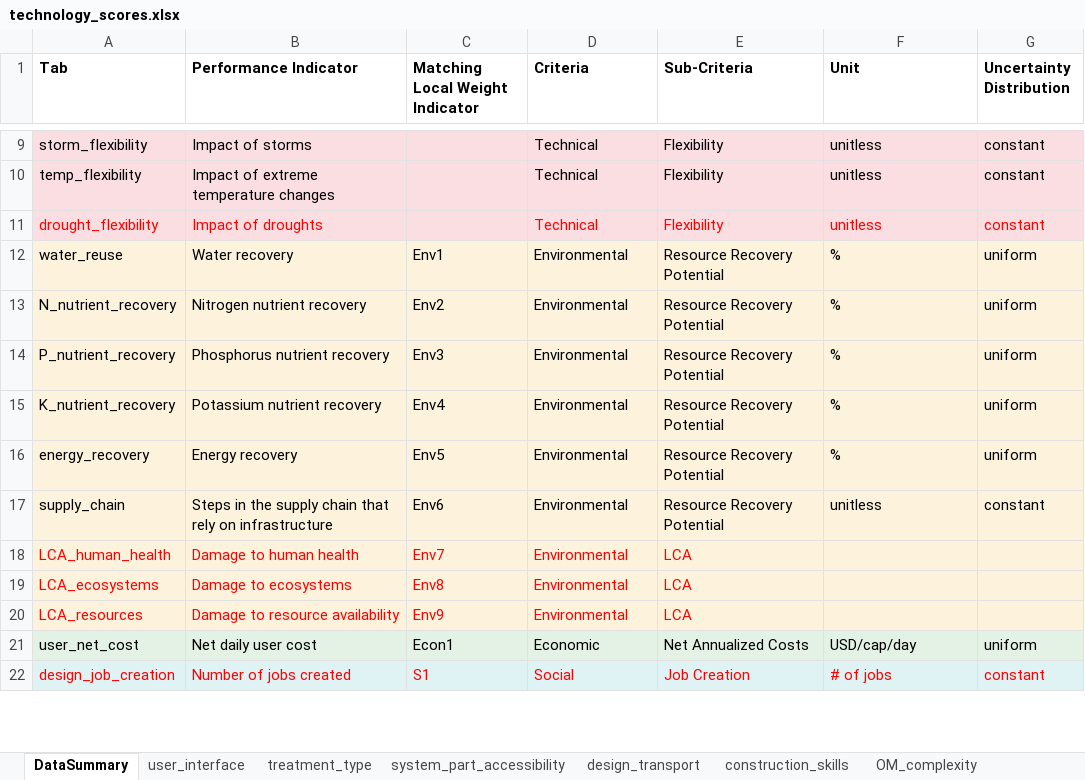
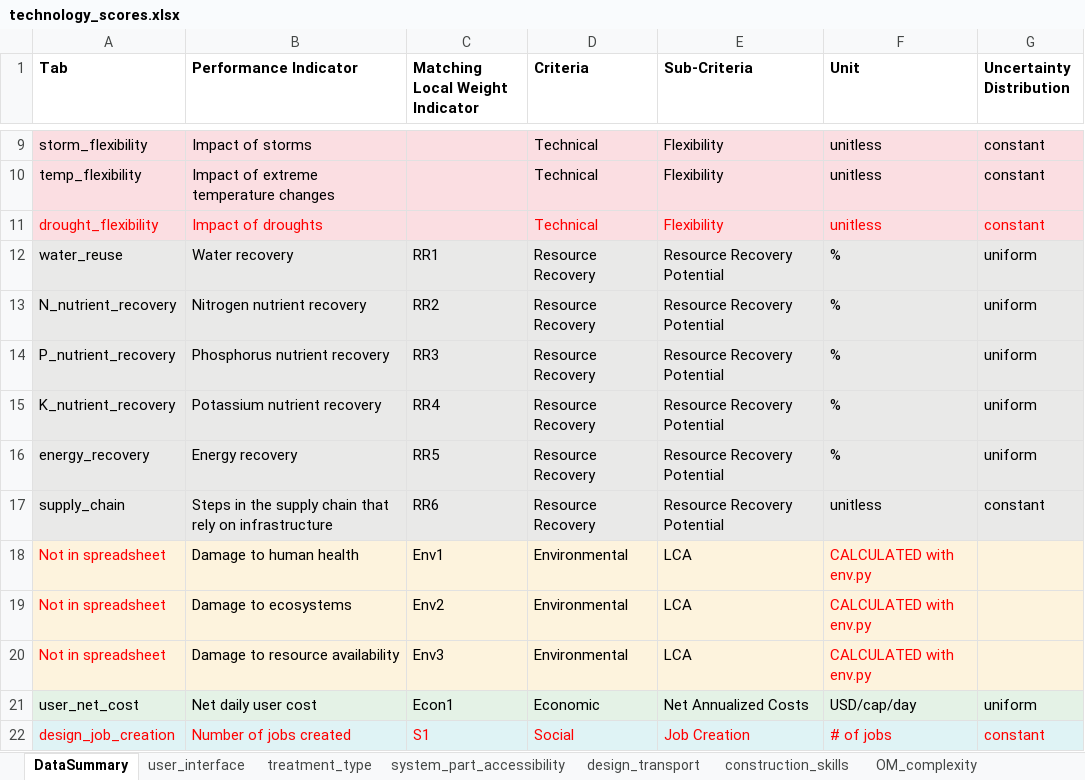
Before and after one commit to QSD-Group/DMsan, an Excel workbook: technology_scores.xlsx, sheet DataSummary, drawn as a sheet; only a part is shown, gaps mark what is left out; values as stored, in another font and other column widths than the file's, no borders; the diff names each change by its address in the sheet, - before the commit and + after, or states it on an @@ line.

Commit message:
Added TOPSIS code
Added TOPSIS code. Commented out Environmental related code and put in placeholder code to make it run.

```diff
--- a/technology_scores.xlsx (sheet DataSummary)
+++ b/technology_scores.xlsx (sheet DataSummary)
-C12 (Matching Local Weight Indicator): Env1
+C12 (Matching Local Weight Indicator): RR1
-D12:D17 (Criteria): Environmental
+D12:D17 (Criteria): Resource Recovery
-C13 (Matching Local Weight Indicator): Env2
+C13 (Matching Local Weight Indicator): RR2
-C14 (Matching Local Weight Indicator): Env3
+C14 (Matching Local Weight Indicator): RR3
-C15 (Matching Local Weight Indicator): Env4
+C15 (Matching Local Weight Indicator): RR4
-C16 (Matching Local Weight Indicator): Env5
+C16 (Matching Local Weight Indicator): RR5
-C17 (Matching Local Weight Indicator): Env6
+C17 (Matching Local Weight Indicator): RR6
-A18 (Tab): LCA_human_health
+A18 (Tab): Not in spreadsheet
-B18:E20 text colour: #FF0000
+B18:E20 text colour: black
-C18 (Matching Local Weight Indicator): Env7
+C18 (Matching Local Weight Indicator): Env1
-F18:F20 (Unit): (empty)
+F18:F20 (Unit): CALCULATED with env.py
-A19 (Tab): LCA_ecosystems
+A19 (Tab): Not in spreadsheet
-C19 (Matching Local Weight Indicator): Env8
+C19 (Matching Local Weight Indicator): Env2
-A20 (Tab): LCA_resources
+A20 (Tab): Not in spreadsheet
-C20 (Matching Local Weight Indicator): Env9
+C20 (Matching Local Weight Indicator): Env3
```
Also changed, not shown: other sheet tabs, criteria_weight_scenarios.xlsx, 2 other files.
